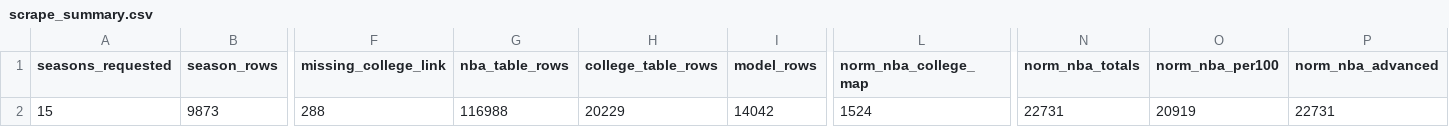
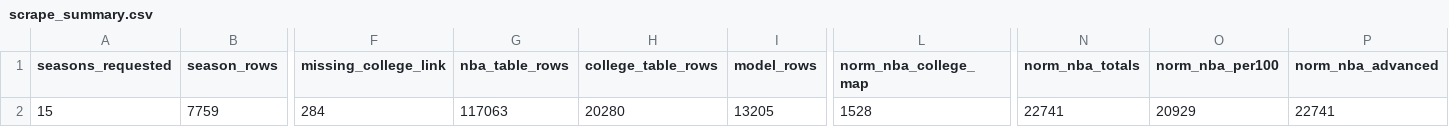
Before and after one commit to zjtippetts/Stat486_NBA_Project, a CSV file: data/raw/scrape_summary.csv, drawn as a sheet; only a part is shown, gaps mark what is left out; the diff covers the shown part only; the diff names each change by its address in the sheet, - before the commit and + after, or states it on an @@ line.

```diff
--- a/data/raw/scrape_summary.csv
+++ b/data/raw/scrape_summary.csv
-B2 (season_rows): 9873
+B2 (season_rows): 7759
-F2 (missing_college_link): 288
+F2 (missing_college_link): 284
-G2 (nba_table_rows): 116988
+G2 (nba_table_rows): 117063
-H2 (college_table_rows): 20229
+H2 (college_table_rows): 20280
-I2 (model_rows): 14042
+I2 (model_rows): 13205
-L2 (norm_nba_college_map): 1524
+L2 (norm_nba_college_map): 1528
-N2 (norm_nba_totals): 22731
+N2 (norm_nba_totals): 22741
-O2 (norm_nba_per100): 20919
+O2 (norm_nba_per100): 20929
-P2 (norm_nba_advanced): 22731
+P2 (norm_nba_advanced): 22741
```
Also changed, not shown: 5 edited cells elsewhere in this file, data/processed/nba_college_map.csv, 37 other files.
